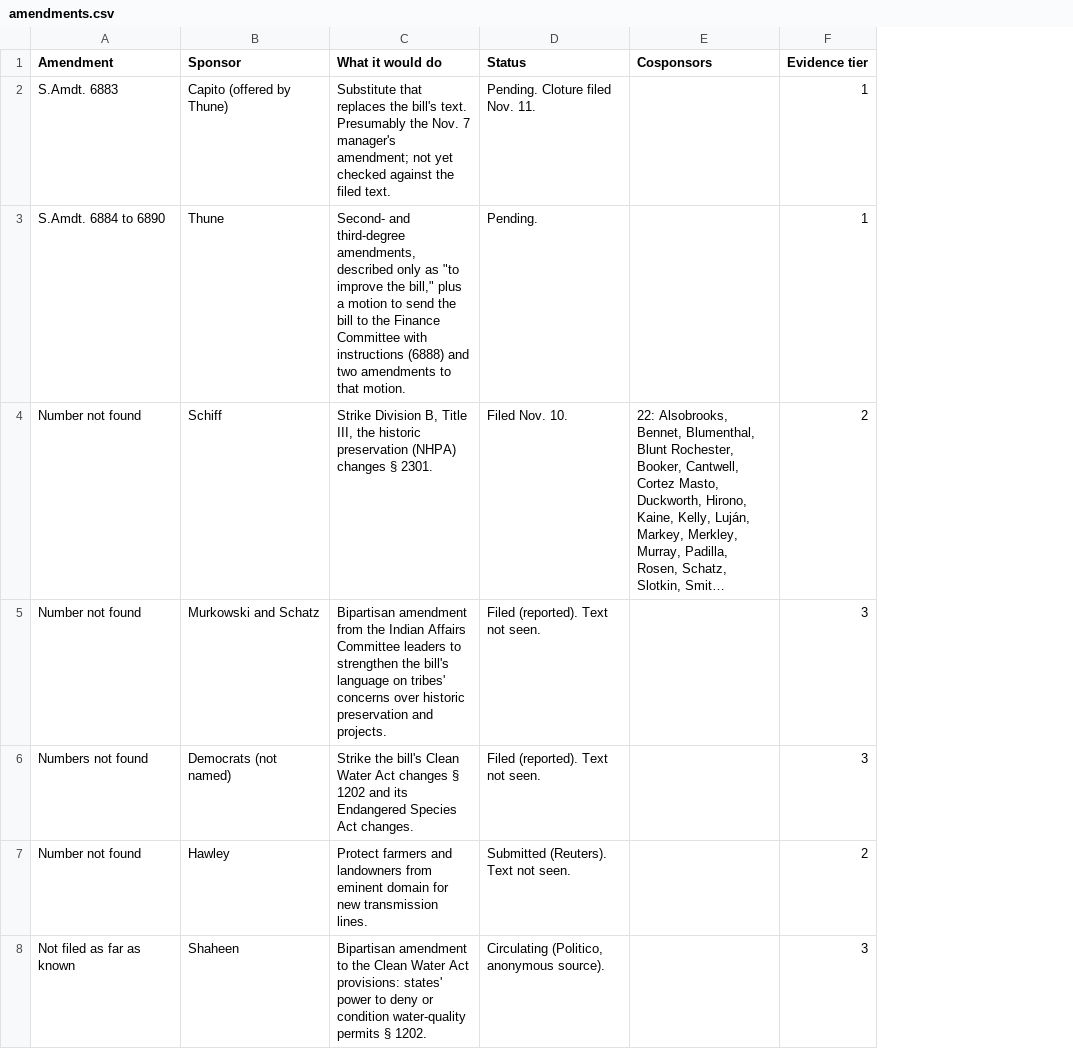
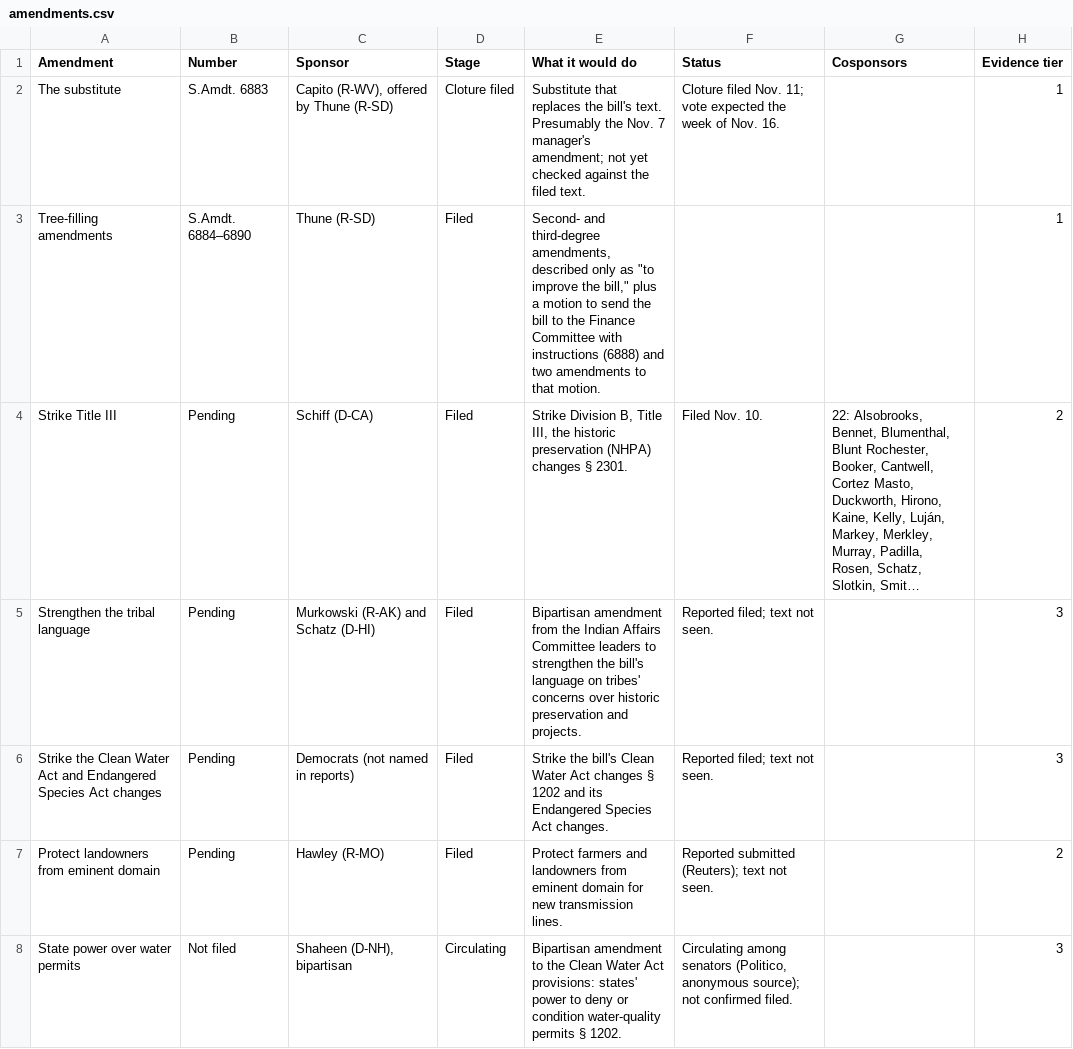
Before and after one commit to parksgc/baaja-scorecard, a CSV file: data/amendments.csv, drawn as a sheet; long unchanged cells end in …; removed rows and columns are numbered as before the commit, all else as after; the diff names each change by its address in the sheet, - before the commit and + after, or states it on an @@ line.

```diff
--- a/data/amendments.csv
+++ b/data/amendments.csv
+column B (Number), row 2: S.Amdt. 6883; rows 4-8: Pending | Pending | Pending | Pending | Not filed
+column D (Stage), row 2: Cloture filed; rows 4-8: Filed | Filed | Filed | Filed | Circulating
-A2 (Amendment): S.Amdt. 6883
+A2 (Amendment): The substitute
-C2 (Sponsor): Capito (offered by Thune)
+C2 (Sponsor): Capito (R-WV), offered by Thune (R-SD)
-F2 (Status): Pending. Cloture filed Nov. 11.
+F2 (Status): Cloture filed Nov. 11; vote expected the week of Nov. 16.
-row 3: S.Amdt. 6884 to 6890 | Thune | Second- and third-degree amendments, described only as "to improve the bill," plus a motion to send the bill to the Finance Committee with instructions (6888) and two amendments to that motion. | Pending. |  | 1
+row 3: Tree-filling amendments | S.Amdt. 6884–6890 | Thune (R-SD) | Filed | Second- and third-degree amendments, described only as "to improve the bill," plus a motion to send the bill to the Finance Committee with instructions (6888) and two amendments to that motion. |  |  | 1
-A4 (Amendment): Number not found
+A4 (Amendment): Strike Title III
-C4 (Sponsor): Schiff
+C4 (Sponsor): Schiff (D-CA)
-A5 (Amendment): Number not found
+A5 (Amendment): Strengthen the tribal language
-C5 (Sponsor): Murkowski and Schatz
+C5 (Sponsor): Murkowski (R-AK) and Schatz (D-HI)
-F5:F6 (Status): Filed (reported). Text not seen.
+F5:F6 (Status): Reported filed; text not seen.
-A6 (Amendment): Numbers not found
+A6 (Amendment): Strike the Clean Water Act and Endangered Species Act changes
-C6 (Sponsor): Democrats (not named)
+C6 (Sponsor): Democrats (not named in reports)
-A7 (Amendment): Number not found
+A7 (Amendment): Protect landowners from eminent domain
-C7 (Sponsor): Hawley
+C7 (Sponsor): Hawley (R-MO)
-F7 (Status): Submitted (Reuters). Text not seen.
+F7 (Status): Reported submitted (Reuters); text not seen.
-A8 (Amendment): Not filed as far as known
+A8 (Amendment): State power over water permits
-C8 (Sponsor): Shaheen
+C8 (Sponsor): Shaheen (D-NH), bipartisan
-F8 (Status): Circulating (Politico, anonymous source).
+F8 (Status): Circulating among senators (Politico, anonymous source); not confirmed filed.
```
Also changed, not shown: 2 other files.
